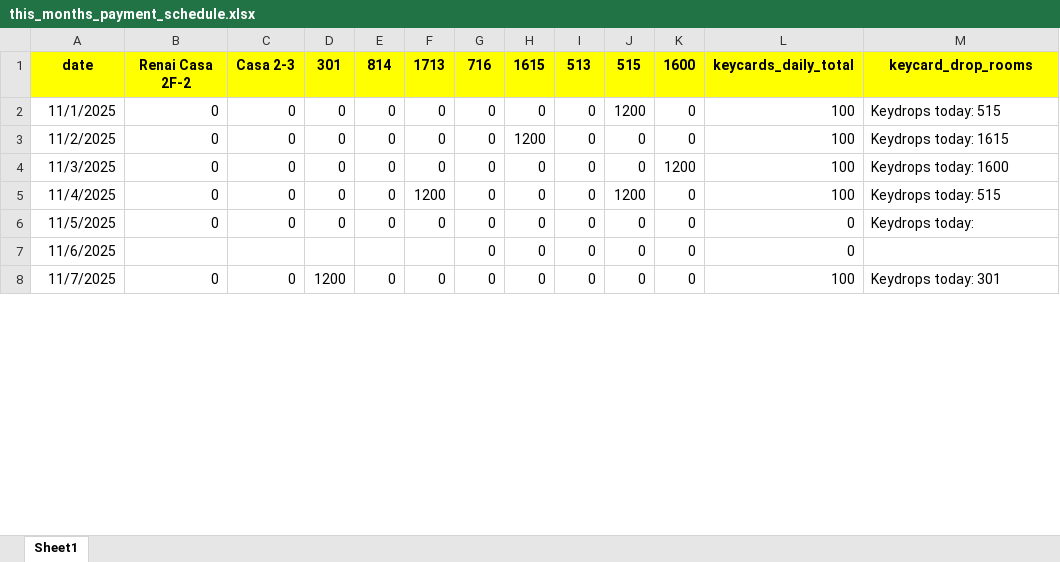
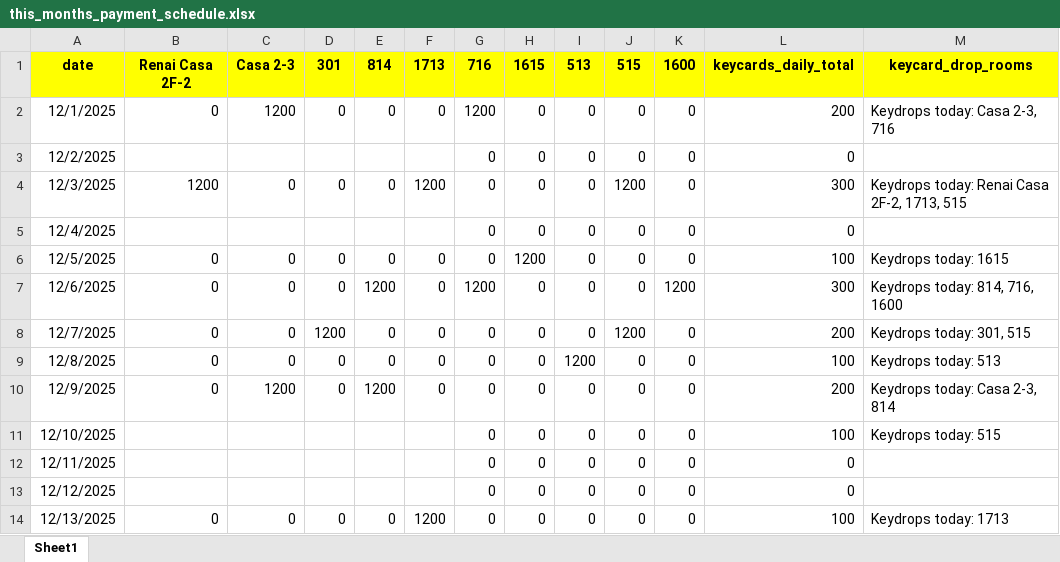
Before and after one commit to Russell-Shean/staycasa, an Excel workbook: data/this_months_payment_schedule.xlsx, sheet Sheet1, drawn as a sheet; only a part is shown; values as stored, in another font and other column widths than the file's, no borders; addresses are those after the commit; the diff covers the shown part only; the diff names each change by its address in the sheet, - before the commit and + after, or states it on an @@ line.

```diff
--- a/data/this_months_payment_schedule.xlsx (sheet Sheet1)
+++ b/data/this_months_payment_schedule.xlsx (sheet Sheet1)
+row 2: 12/1/2025 | 0 | 1200 | 0 | 0 | 0 | 1200 | 0 | 0 | 0 | 0 | 200 | Keydrops today: Casa 2-3, 716
+row 3: 12/2/2025 |  |  |  |  |  | 0 | 0 | 0 | 0 | 0 | 0
-A4: 11/1/2025
+A4: 12/3/2025
-B4: 0
+B4: 1200
-F4: 0
+F4: 1200
-L4: 100
+L4: 300
-M4: Keydrops today: 515
+M4: Keydrops today: Renai Casa 2F-2, 1713, 515
+row 5: 12/4/2025 |  |  |  |  |  | 0 | 0 | 0 | 0 | 0 | 0
-A6: 11/2/2025
+A6: 12/5/2025
-A7: 11/3/2025
+A7: 12/6/2025
-E7: 0
+E7: 1200
-G7: 0
+G7: 1200
-L7: 100
+L7: 300
-M7: Keydrops today: 1600
+M7: Keydrops today: 814, 716, 1600
-A8: 11/4/2025
+A8: 12/7/2025
-D8: 0
+D8: 1200
-F8: 1200
+F8: 0
-L8: 100
+L8: 200
-M8: Keydrops today: 515
+M8: Keydrops today: 301, 515
-A9: 11/5/2025
+A9: 12/8/2025
-I9: 0
+I9: 1200
-L9: 0
+L9: 100
-M9: Keydrops today:
+M9: Keydrops today: 513
+row 10: 12/9/2025 | 0 | 1200 | 0 | 1200 | 0 | 0 | 0 | 0 | 0 | 0 | 200 | Keydrops today: Casa 2-3, 814
+row 11: 12/10/2025 |  |  |  |  |  | 0 | 0 | 0 | 0 | 0 | 100 | Keydrops today: 515
-A12: 11/6/2025
+A12: 12/11/2025
+row 13: 12/12/2025 |  |  |  |  |  | 0 | 0 | 0 | 0 | 0 | 0
-A14: 11/7/2025
+A14: 12/13/2025
-D14: 1200
+D14: 0
-F14: 0
+F14: 1200
-M14: Keydrops today: 301
+M14: Keydrops today: 1713
```
Also changed, not shown: 5 added rows, 10 removed rows and 34 edited cells elsewhere in this sheet, 8 other files.
